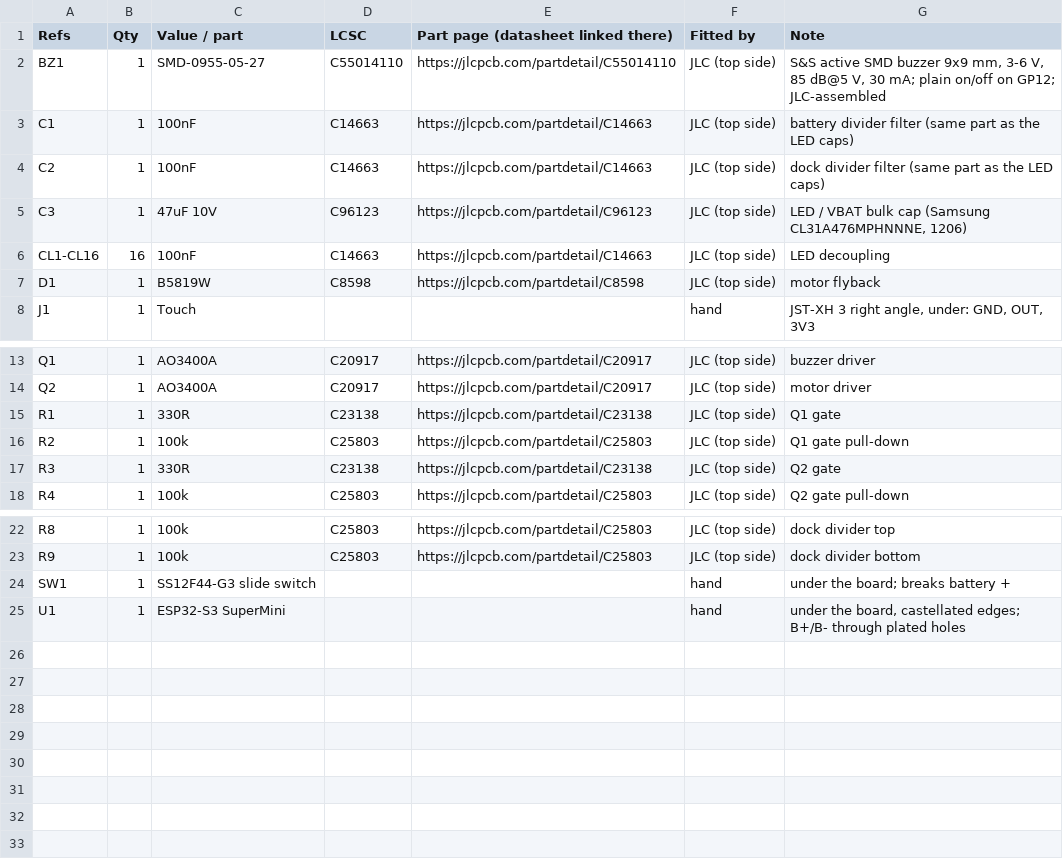
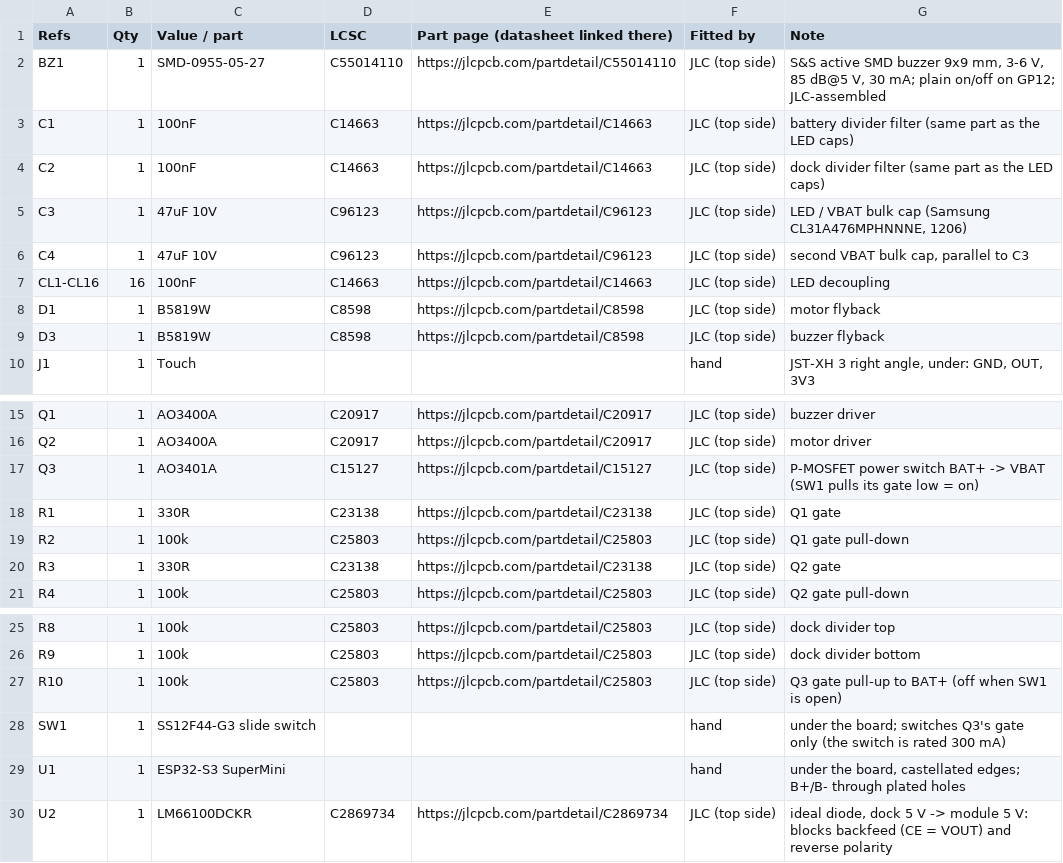
Before and after one commit to jktightwad/PagerSystem, a CSV file: pcb/pager_main/review/parts_list.csv, drawn as a sheet; only a part is shown, gaps mark what is left out.

```diff
--- a/pcb/pager_main/review/parts_list.csv
+++ b/pcb/pager_main/review/parts_list.csv
@@ -5,4 +5,6 @@ C2,1,100nF,C14663,https://jlcpcb.com/partdetail/C14663,JLC (top side),dock divid
 C3,1,47uF 10V,C96123,https://jlcpcb.com/partdetail/C96123,JLC (top side),"LED / VBAT bulk cap (Samsung CL31A476MPHNNNE, 1206)"
+C4,1,47uF 10V,C96123,https://jlcpcb.com/partdetail/C96123,JLC (top side),"second VBAT bulk cap, parallel to C3"
 CL1-CL16,16,100nF,C14663,https://jlcpcb.com/partdetail/C14663,JLC (top side),LED decoupling
 D1,1,B5819W,C8598,https://jlcpcb.com/partdetail/C8598,JLC (top side),motor flyback
+D3,1,B5819W,C8598,https://jlcpcb.com/partdetail/C8598,JLC (top side),buzzer flyback
 J1,1,Touch,,,hand,"JST-XH 3 right angle, under: GND, OUT, 3V3"
@@ -14,2 +16,3 @@ Q1,1,AO3400A,C20917,https://jlcpcb.com/partdetail/C20917,JLC (top side),buzzer d
 Q2,1,AO3400A,C20917,https://jlcpcb.com/partdetail/C20917,JLC (top side),motor driver
+Q3,1,AO3401A,C15127,https://jlcpcb.com/partdetail/C15127,JLC (top side),P-MOSFET power switch BAT+ -> VBAT (SW1 pulls its gate low = on)
 R1,1,330R,C23138,https://jlcpcb.com/partdetail/C23138,JLC (top side),Q1 gate
@@ -23,3 +26,5 @@ R8,1,100k,C25803,https://jlcpcb.com/partdetail/C25803,JLC (top side),dock divide
 R9,1,100k,C25803,https://jlcpcb.com/partdetail/C25803,JLC (top side),dock divider bottom
-SW1,1,SS12F44-G3 slide switch,,,hand,under the board; breaks battery +
+R10,1,100k,C25803,https://jlcpcb.com/partdetail/C25803,JLC (top side),Q3 gate pull-up to BAT+ (off when SW1 is open)
+SW1,1,SS12F44-G3 slide switch,,,hand,under the board; switches Q3's gate only (the switch is rated 300 mA)
 U1,1,ESP32-S3 SuperMini,,,hand,"under the board, castellated edges; B+/B- through plated holes"
+U2,1,LM66100DCKR,C2869734,https://jlcpcb.com/partdetail/C2869734,JLC (top side),"ideal diode, dock 5 V -> module 5 V: blocks backfeed (CE = VOUT) and reverse polarity"
```
Also changed, not shown: 13 other files.
